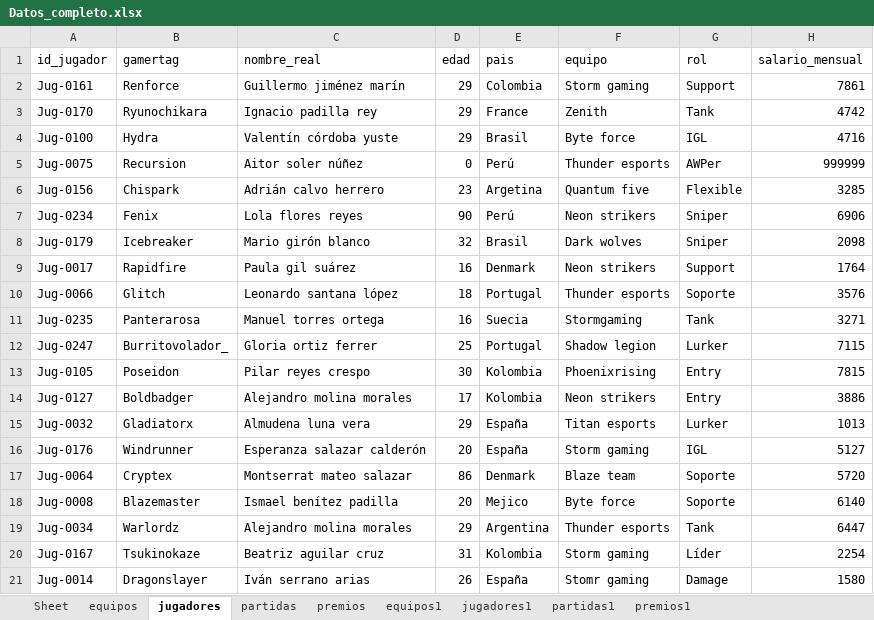
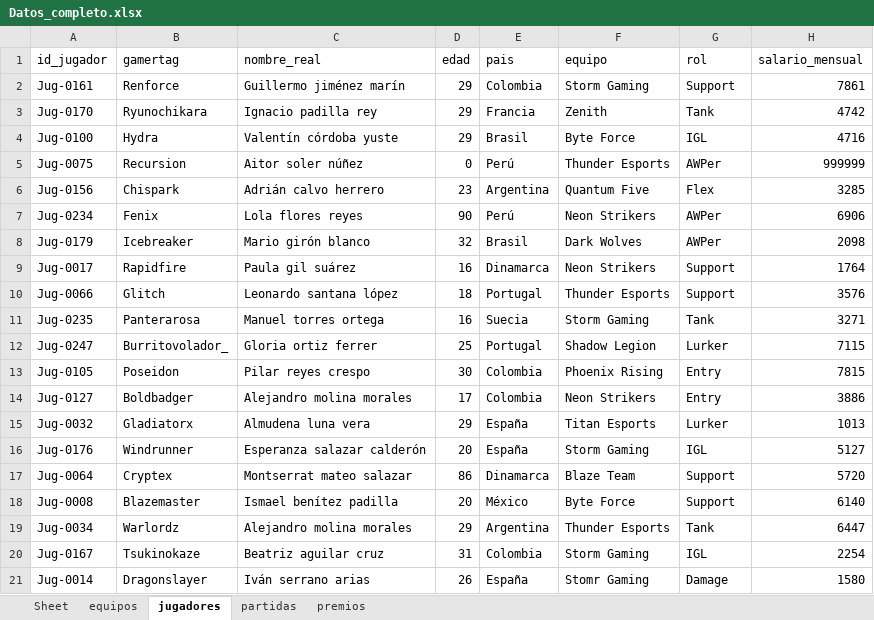
Before and after one commit to nietomoreno84-lgtm/clases_python_bigdata, an Excel workbook: practica_final/opcion_B_esports/datos_limpios/Datos_completo.xlsx, sheet jugadores, drawn as a sheet; only a part is shown; values as stored, in another font and other column widths than the file's, no borders; the diff covers the shown part only; the diff names each change by its address in the sheet, - before the commit and + after, or states it on an @@ line.

```diff
--- a/practica_final/opcion_B_esports/datos_limpios/Datos_completo.xlsx (sheet jugadores)
+++ b/practica_final/opcion_B_esports/datos_limpios/Datos_completo.xlsx (sheet jugadores)
-sheet tab: equipos1
-sheet tab: jugadores1
-sheet tab: partidas1
-sheet tab: premios1
-F2 (equipo): Storm gaming
+F2 (equipo): Storm Gaming
-E3 (pais): France
+E3 (pais): Francia
-F4 (equipo): Byte force
+F4 (equipo): Byte Force
-F5 (equipo): Thunder esports
+F5 (equipo): Thunder Esports
-E6 (pais): Argetina
+E6 (pais): Argentina
-F6 (equipo): Quantum five
+F6 (equipo): Quantum Five
-G6 (rol): Flexible
+G6 (rol): Flex
-F7 (equipo): Neon strikers
+F7 (equipo): Neon Strikers
-G7:G8 (rol): Sniper
+G7:G8 (rol): AWPer
-F8 (equipo): Dark wolves
+F8 (equipo): Dark Wolves
-E9 (pais): Denmark
+E9 (pais): Dinamarca
-F9 (equipo): Neon strikers
+F9 (equipo): Neon Strikers
-F10 (equipo): Thunder esports
+F10 (equipo): Thunder Esports
-G10 (rol): Soporte
+G10 (rol): Support
-F11 (equipo): Stormgaming
+F11 (equipo): Storm Gaming
-F12 (equipo): Shadow legion
+F12 (equipo): Shadow Legion
-E13:E14 (pais): Kolombia
+E13:E14 (pais): Colombia
-F13 (equipo): Phoenixrising
+F13 (equipo): Phoenix Rising
-F14 (equipo): Neon strikers
+F14 (equipo): Neon Strikers
-F15 (equipo): Titan esports
+F15 (equipo): Titan Esports
-F16 (equipo): Storm gaming
+F16 (equipo): Storm Gaming
-E17 (pais): Denmark
+E17 (pais): Dinamarca
-F17 (equipo): Blaze team
+F17 (equipo): Blaze Team
-G17:G18 (rol): Soporte
+G17:G18 (rol): Support
-E18 (pais): Mejico
+E18 (pais): México
-F18 (equipo): Byte force
+F18 (equipo): Byte Force
-F19 (equipo): Thunder esports
+F19 (equipo): Thunder Esports
-E20 (pais): Kolombia
+E20 (pais): Colombia
-F20 (equipo): Storm gaming
+F20 (equipo): Storm Gaming
-G20 (rol): Líder
+G20 (rol): IGL
-F21 (equipo): Stomr gaming
+F21 (equipo): Stomr Gaming
```
Also changed, not shown: 253 edited cells elsewhere in this sheet, sheet partidas, sheet premios, sheet equipos, 7 other files.
